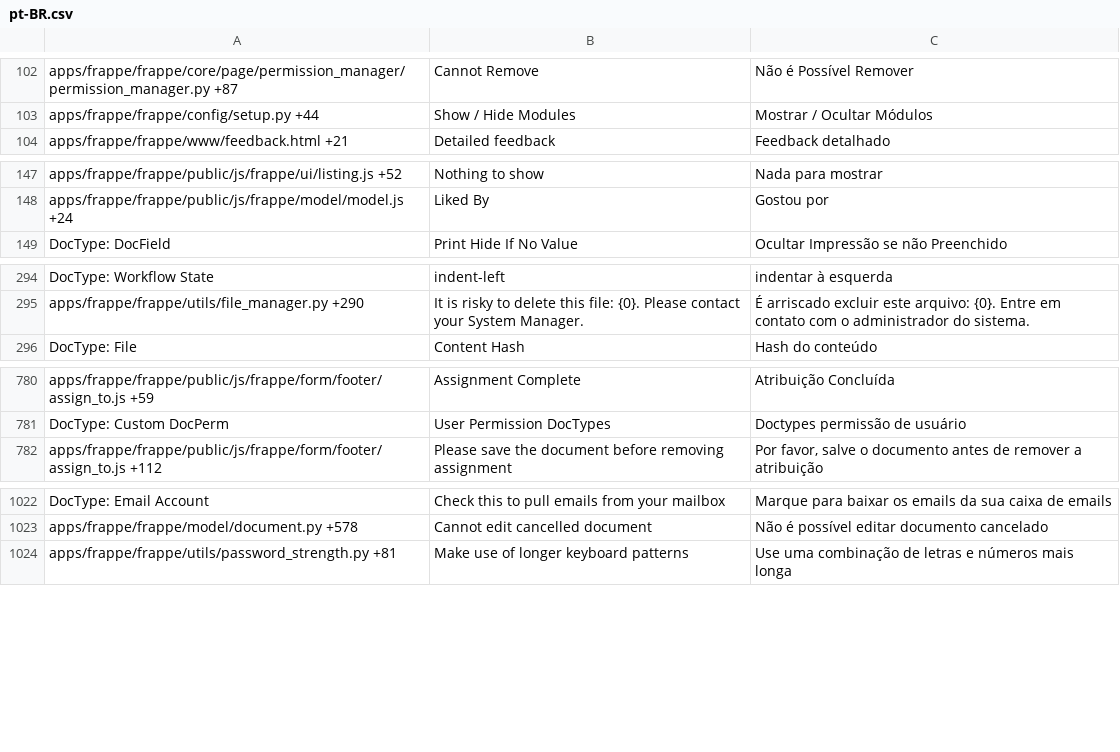
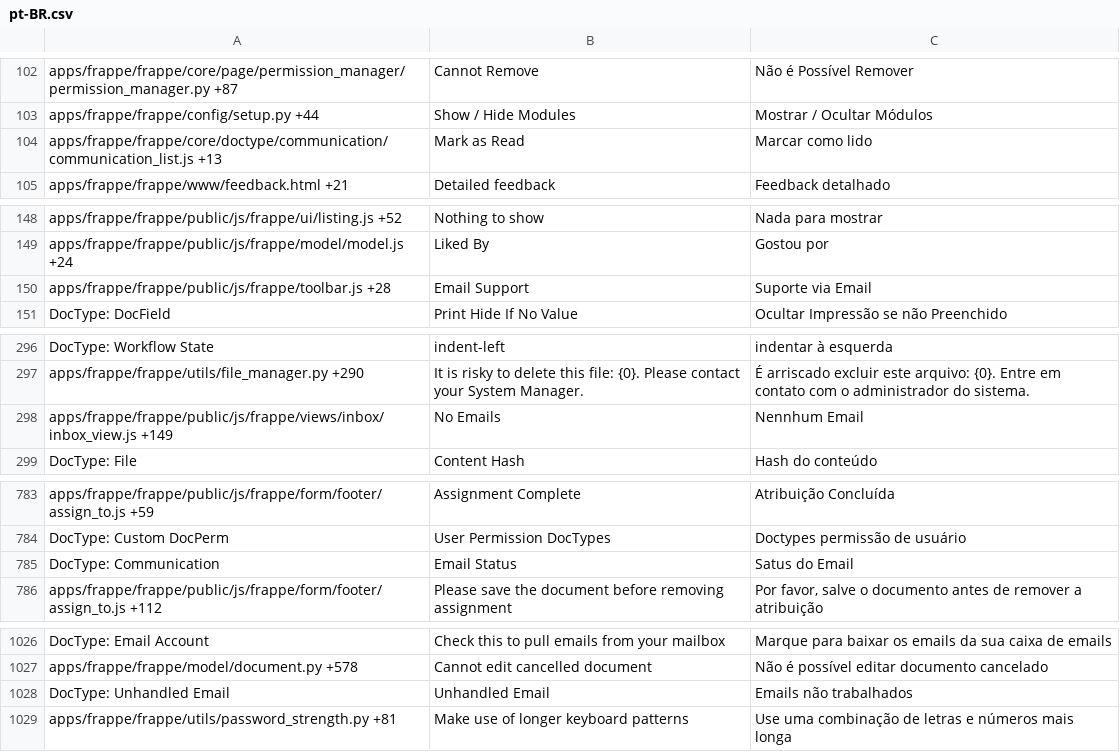
Before and after one commit to experiments001/frappe-sqlite, a CSV file: frappe/translations/pt-BR.csv, drawn as a sheet; only a part is shown, gaps mark what is left out; the diff covers the shown part only; the diff names each change by its address in the sheet, - before the commit and + after, or states it on an @@ line.

Commit message:
[translation] translation updates for - frappe on 2017-04-04 (#3009)

```diff
--- a/frappe/translations/pt-BR.csv
+++ b/frappe/translations/pt-BR.csv
+row 104: apps/frappe/frappe/core/doctype/communication/communication_list.js +13 | Mark as Read | Marcar como lido
+row 150: apps/frappe/frappe/public/js/frappe/toolbar.js +28 | Email Support | Suporte via Email
+row 298: apps/frappe/frappe/public/js/frappe/views/inbox/inbox_view.js +149 | No Emails | Nennhum Email
+row 785: DocType: Communication | Email Status | Satus do Email
+row 1028: DocType: Unhandled Email | Unhandled Email | Emails não trabalhados
```
Also changed, not shown: 2 added rows elsewhere in this file, frappe/translations/es-PE.csv, frappe/translations/es.csv, 7 other files.
